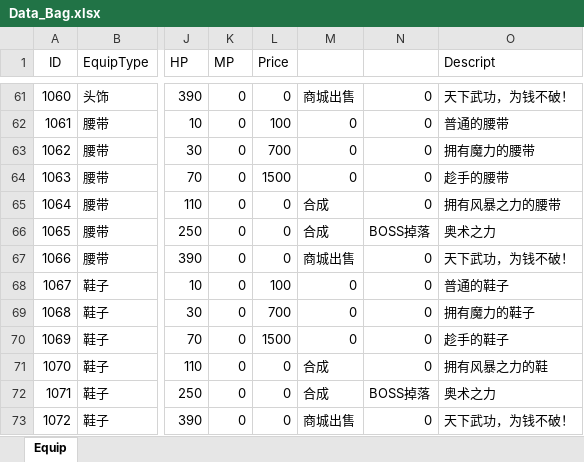
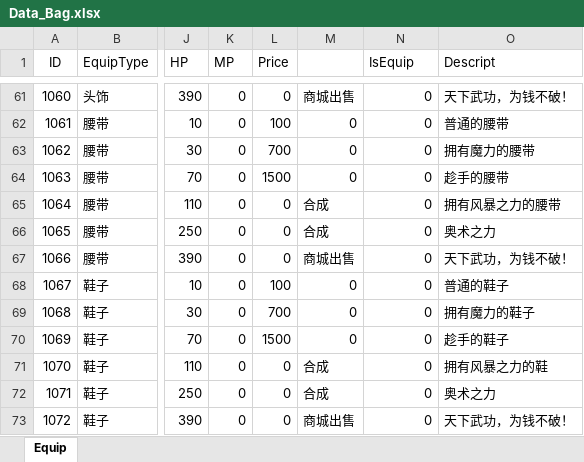
Before and after one commit to tornworm/MHXY, an Excel workbook: Assets/StreamingAssets/Data_Bag.xlsx, sheet Equip, drawn as a sheet; only a part is shown, gaps mark what is left out; values as stored, in another font and other column widths than the file's, no borders; the diff covers the shown part only; the diff names each change by its address in the sheet, - before the commit and + after, or states it on an @@ line.

```diff
--- a/Assets/StreamingAssets/Data_Bag.xlsx (sheet Equip)
+++ b/Assets/StreamingAssets/Data_Bag.xlsx (sheet Equip)
-N1: (empty)
+N1: IsEquip
-N66 (IsEquip): BOSS掉落
+N66 (IsEquip): 0
-N72 (IsEquip): BOSS掉落
+N72 (IsEquip): 0
```
Also changed, not shown: 10 edited cells elsewhere in this sheet, 17 other files.
